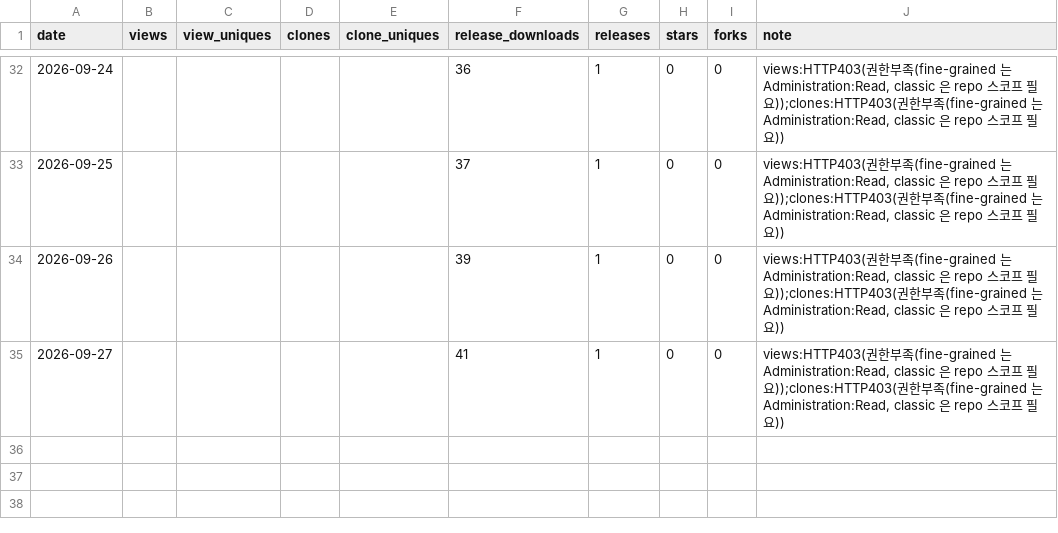
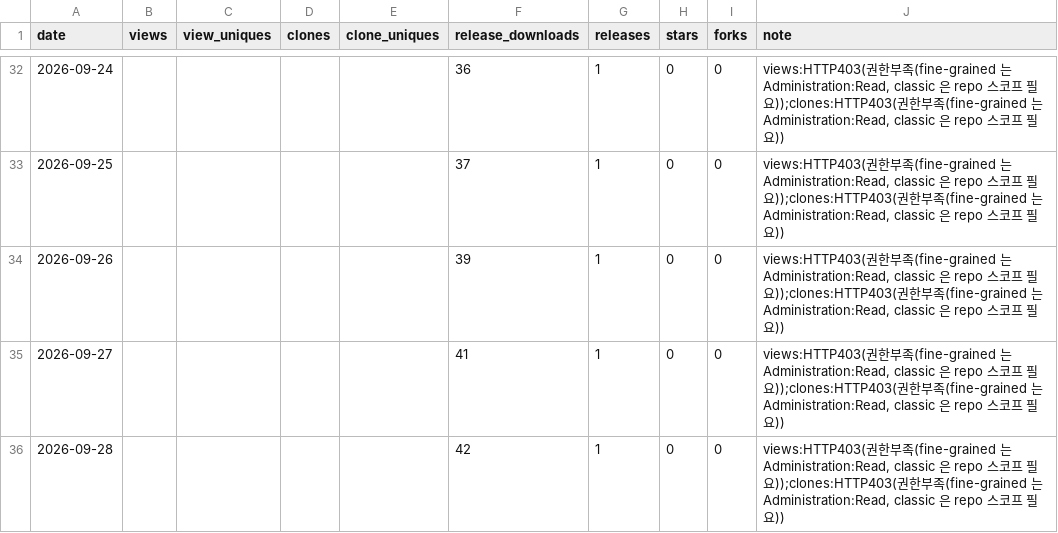
Before and after one commit to rubatoyd/kosis-openapi-mcp, a CSV file: docs/usage.csv, drawn as a sheet; only a part is shown, gaps mark what is left out.

```diff
--- a/docs/usage.csv
+++ b/docs/usage.csv
@@ -35 +35,2 @@ date,views,view_uniques,clones,clone_uniques,release_downloads,releases,stars,fo
 2026-09-27,,,,,41,1,0,0,"views:HTTP403(권한부족(fine-grained 는 Administration:Read, classic 은 repo 스코프 필요));clones:HTTP403(권한부족(fine-grained 는 Administration:Read, classic 은 repo 스코프 필요))"
+2026-09-28,,,,,42,1,0,0,"views:HTTP403(권한부족(fine-grained 는 Administration:Read, classic 은 repo 스코프 필요));clones:HTTP403(권한부족(fine-grained 는 Administration:Read, classic 은 repo 스코프 필요))"
```
Also changed, not shown: 2 other files.
